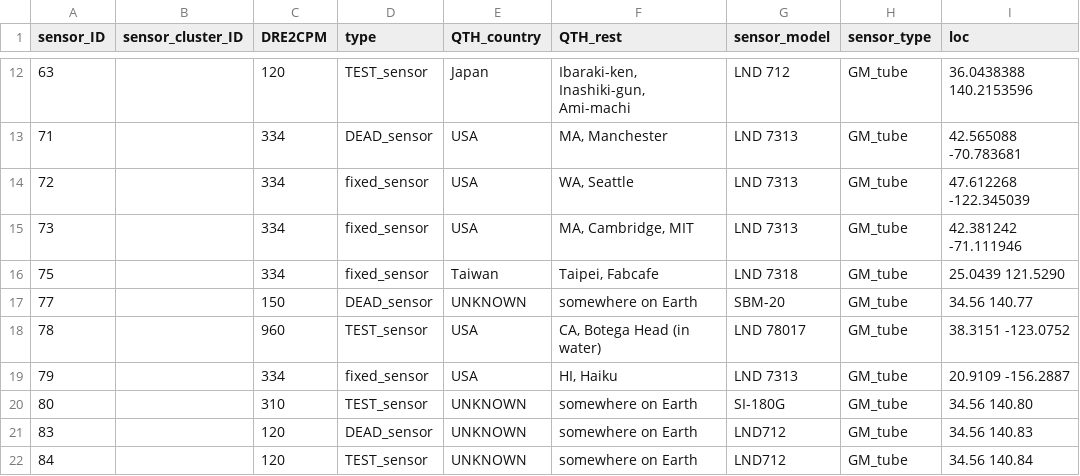
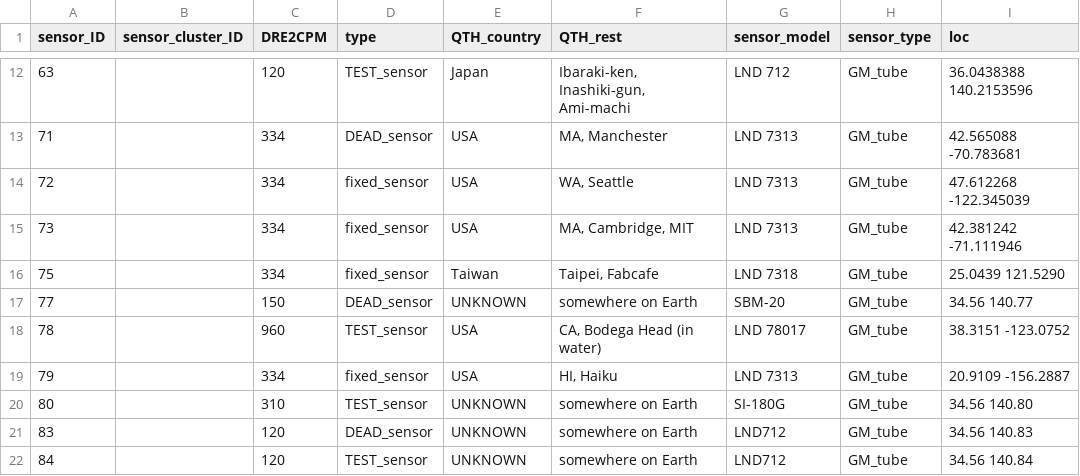
Before and after one commit to thinrope/fixed_sensor_visualization, a CSV file: in/nGeigie_map.csv, drawn as a sheet; only a part is shown, gaps mark what is left out; the diff names each change by its address in the sheet, - before the commit and + after, or states it on an @@ line.

Commit message:
Spelling mistage in sensor 78 location, fixed.

```diff
--- a/in/nGeigie_map.csv
+++ b/in/nGeigie_map.csv
-F18 (QTH_rest): CA, Botega Head (in water)
+F18 (QTH_rest): CA, Bodega Head (in water)
```
